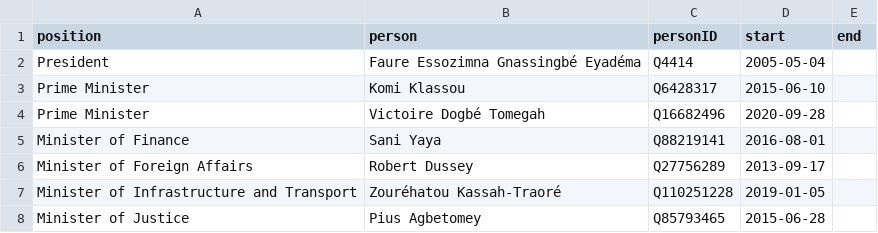
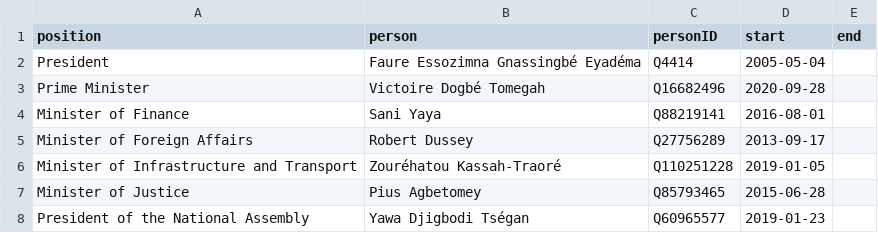
Before and after one commit to every-politician-scrapers/togo, a CSV file: html/current.csv, drawn as a sheet.

```diff
--- a/html/current.csv
+++ b/html/current.csv
@@ -2,3 +2,2 @@ position,person,personID,start,end
 President,Faure Essozimna Gnassingbé Eyadéma,Q4414,2005-05-04,
-Prime Minister,Komi Klassou,Q6428317,2015-06-10,
 Prime Minister,Victoire Dogbé Tomegah,Q16682496,2020-09-28,
@@ -8 +7,2 @@ Minister of Infrastructure and Transport,Zouréhatou Kassah-Traoré,Q110251228,2
 Minister of Justice,Pius Agbetomey,Q85793465,2015-06-28,
+President of the National Assembly,Yawa Djigbodi Tségan,Q60965577,2019-01-23,
```
Also changed, not shown: html/bio.csv, html/holders21.csv, 4 other files.
